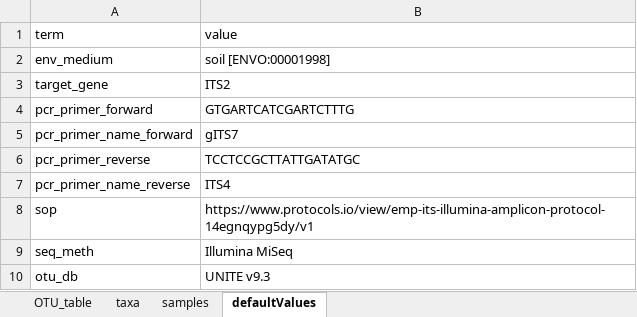
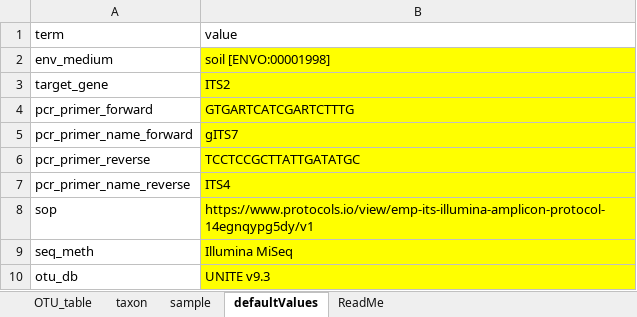
Before and after one commit to gbif/metabarcoding-data-toolkit-ui, an Excel workbook: public/templates/xlsx_w_fasta/edna_template.xlsx, sheet defaultValues, drawn as a sheet; values as stored, in another font and other column widths than the file's, no borders; the diff names each change by its address in the sheet, - before the commit and + after, or states it on an @@ line.

```diff
--- a/public/templates/xlsx_w_fasta/edna_template.xlsx (sheet defaultValues)
+++ b/public/templates/xlsx_w_fasta/edna_template.xlsx (sheet defaultValues)
-sheet tab: taxa
+sheet tab: taxon
-sheet tab: samples
+sheet tab: sample
+sheet tab: ReadMe
-B2:B10 fill: none
+B2:B10 fill: #FFFF00
```
Also changed, not shown: sheet taxon, public/templates/edna_template.xlsx, public/templates/xlsx/edna_template.xlsx, 7 other files.
